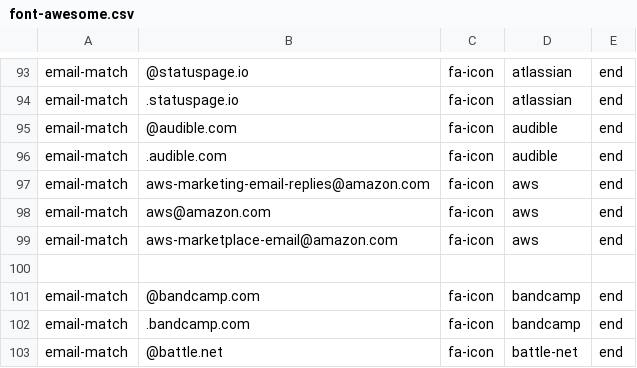
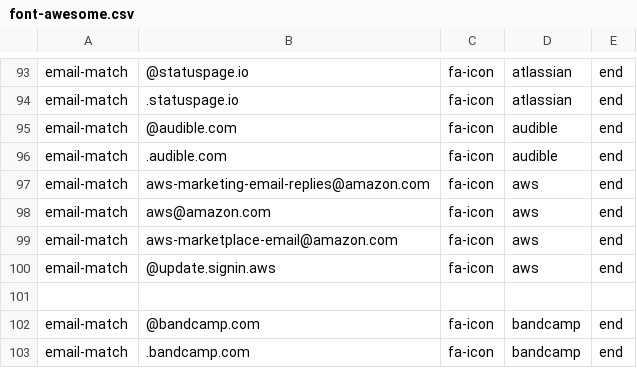
Before and after one commit to coliff/sender-brand-icon-avatars-for-email, a CSV file: font-awesome.csv, drawn as a sheet; only a part is shown, gaps mark what is left out; the shorter side is filled out with more unchanged rows; the diff names each change by its address in the sheet, - before the commit and + after, or states it on an @@ line.

Commit message:
add AWS TLD

```diff
--- a/font-awesome.csv
+++ b/font-awesome.csv
+row 100: email-match | @update.signin.aws | fa-icon | aws | end
```
